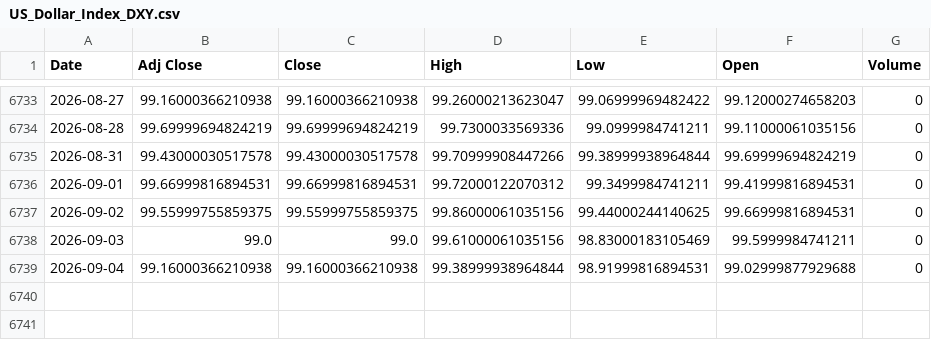
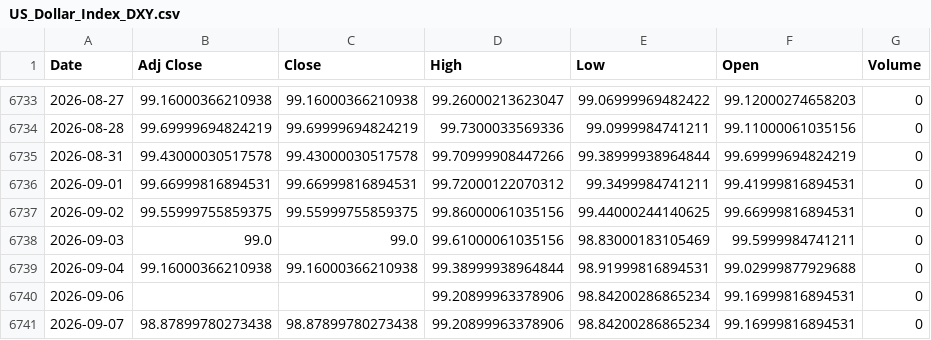
Before and after one commit to ahmed18y/goldmind2, a CSV file: data/raw/03_STRONG/US_Dollar_Index_DXY.csv, drawn as a sheet; only a part is shown, gaps mark what is left out.

```diff
--- a/data/raw/03_STRONG/US_Dollar_Index_DXY.csv
+++ b/data/raw/03_STRONG/US_Dollar_Index_DXY.csv
@@ -6739 +6739,3 @@
 2026-09-04,99.16000366210938,99.16000366210938,99.38999938964844,98.91999816894531,99.02999877929688,0
+2026-09-06,,,99.20899963378906,98.84200286865234,99.16999816894531,0
+2026-09-07,98.87899780273438,98.87899780273438,99.20899963378906,98.84200286865234,99.16999816894531,0
```
Also changed, not shown: data/raw/02_CORE/Gold_World.csv, data/raw/02_CORE/USD_EGP.csv, 11 other files.
